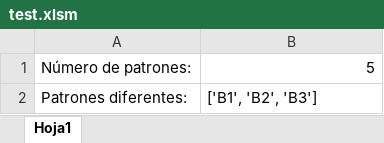
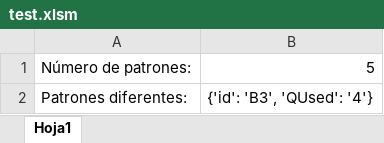
Before and after one commit to onduex/apps-insca, an Excel workbook: xml2label/test.xlsm, sheet Hoja1, drawn as a sheet; values as stored, in another font and other column widths than the file's, no borders; charts and pictures not drawn; the diff names each change by its address in the sheet, - before the commit and + after, or states it on an @@ line.

```diff
--- a/xml2label/test.xlsm (sheet Hoja1)
+++ b/xml2label/test.xlsm (sheet Hoja1)
-B2: ['B1', 'B2', 'B3']
+B2: {'id': 'B3', 'QUsed': '4'}
```
Also changed, not shown: charts or pictures, 6 other files.
